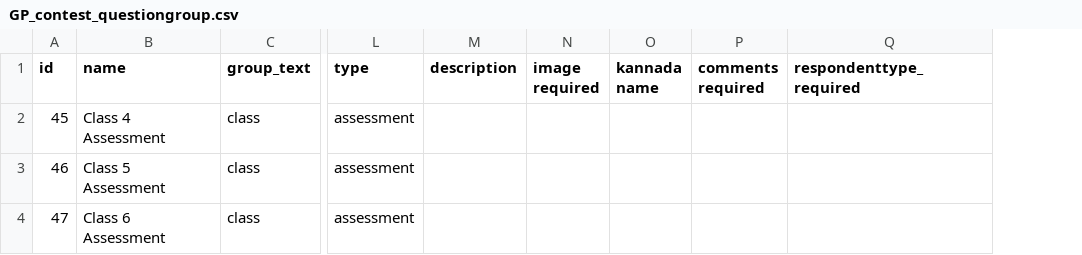
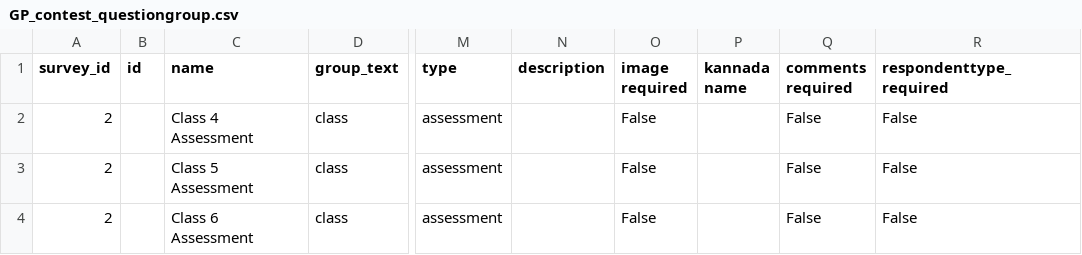
Before and after one commit to klpdotorg/ilp, a CSV file: apps/assessments/management/commands/csv/gp_contest_2018-19/GP_contest_questiongroup.csv, drawn as a sheet; only a part is shown, gaps mark what is left out; addresses are those after the commit; the diff names each change by its address in the sheet, - before the commit and + after, or states it on an @@ line.

Commit message:
Change create_questiongroup to not take in ids of questiongroup and questions, added surveytag konnect to 17000ft surveys

```diff
--- a/apps/assessments/management/commands/csv/gp_contest_2018-19/GP_contest_questiongroup.csv
+++ b/apps/assessments/management/commands/csv/gp_contest_2018-19/GP_contest_questiongroup.csv
+column A (survey_id), rows 2-4: all 2
-B2 (id): 45
+B2 (id): (empty)
-O2:O4 (image required): (empty)
+O2:O4 (image required): False
-Q2:Q4 (comments required): (empty)
+Q2:Q4 (comments required): False
-R2:R4 (respondenttype_required): (empty)
+R2:R4 (respondenttype_required): False
-B3 (id): 46
+B3 (id): (empty)
-B4 (id): 47
+B4 (id): (empty)
```
Also changed, not shown: apps/assessments/management/commands/csv/gp_contest_2018-19/GP_contest_questions.csv, 5 other files.
